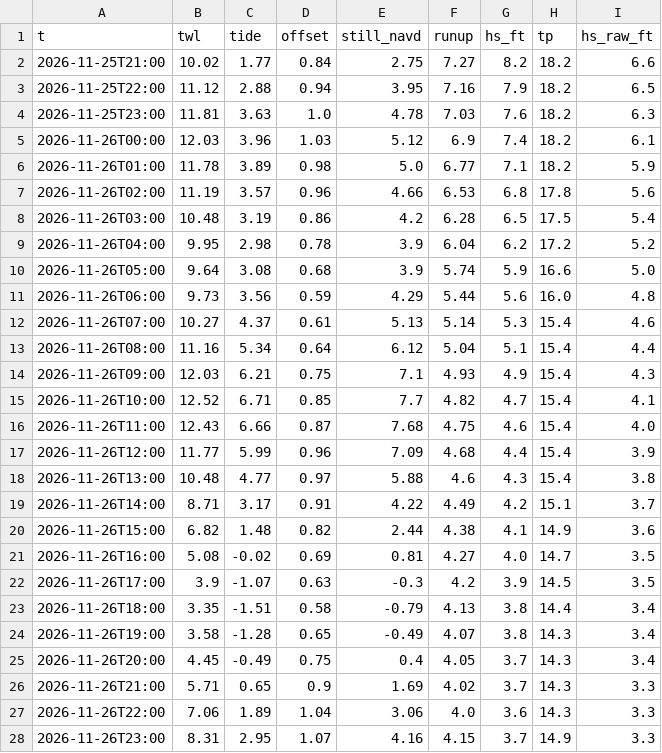
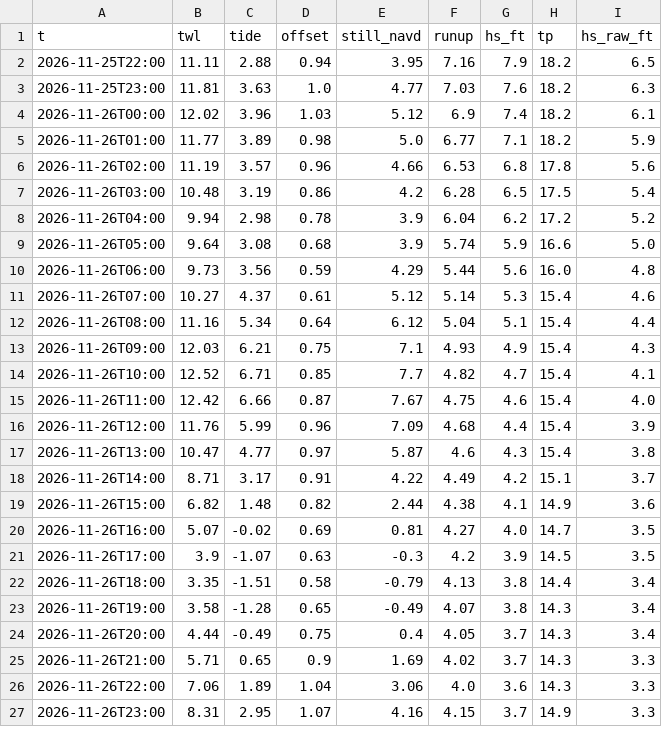
Before and after one commit to kevinkeet/frontpage, a CSV file: capitola/data/forecast_hourly.csv, drawn as a sheet; only a part is shown; the diff covers the shown part only.

```diff
--- a/capitola/data/forecast_hourly.csv
+++ b/capitola/data/forecast_hourly.csv
@@ -1,13 +1,12 @@
 t,twl,tide,offset,still_navd,runup,hs_ft,tp,hs_raw_ft
-2026-11-25T21:00,10.02,1.77,0.84,2.75,7.27,8.2,18.2,6.6
-2026-11-25T22:00,11.12,2.88,0.94,3.95,7.16,7.9,18.2,6.5
-2026-11-25T23:00,11.81,3.63,1.0,4.78,7.03,7.6,18.2,6.3
-2026-11-26T00:00,12.03,3.96,1.03,5.12,6.9,7.4,18.2,6.1
-2026-11-26T01:00,11.78,3.89,0.98,5.0,6.77,7.1,18.2,5.9
+2026-11-25T22:00,11.11,2.88,0.94,3.95,7.16,7.9,18.2,6.5
+2026-11-25T23:00,11.81,3.63,1.0,4.77,7.03,7.6,18.2,6.3
+2026-11-26T00:00,12.02,3.96,1.03,5.12,6.9,7.4,18.2,6.1
+2026-11-26T01:00,11.77,3.89,0.98,5.0,6.77,7.1,18.2,5.9
 2026-11-26T02:00,11.19,3.57,0.96,4.66,6.53,6.8,17.8,5.6
 2026-11-26T03:00,10.48,3.19,0.86,4.2,6.28,6.5,17.5,5.4
-2026-11-26T04:00,9.95,2.98,0.78,3.9,6.04,6.2,17.2,5.2
+2026-11-26T04:00,9.94,2.98,0.78,3.9,6.04,6.2,17.2,5.2
 2026-11-26T05:00,9.64,3.08,0.68,3.9,5.74,5.9,16.6,5.0
 2026-11-26T06:00,9.73,3.56,0.59,4.29,5.44,5.6,16.0,4.8
-2026-11-26T07:00,10.27,4.37,0.61,5.13,5.14,5.3,15.4,4.6
+2026-11-26T07:00,10.27,4.37,0.61,5.12,5.14,5.3,15.4,4.6
 2026-11-26T08:00,11.16,5.34,0.64,6.12,5.04,5.1,15.4,4.4
@@ -15,8 +14,8 @@ t,twl,tide,offset,still_navd,runup,hs_ft,tp,hs_raw_ft
 2026-11-26T10:00,12.52,6.71,0.85,7.7,4.82,4.7,15.4,4.1
-2026-11-26T11:00,12.43,6.66,0.87,7.68,4.75,4.6,15.4,4.0
-2026-11-26T12:00,11.77,5.99,0.96,7.09,4.68,4.4,15.4,3.9
-2026-11-26T13:00,10.48,4.77,0.97,5.88,4.6,4.3,15.4,3.8
+2026-11-26T11:00,12.42,6.66,0.87,7.67,4.75,4.6,15.4,4.0
+2026-11-26T12:00,11.76,5.99,0.96,7.09,4.68,4.4,15.4,3.9
+2026-11-26T13:00,10.47,4.77,0.97,5.87,4.6,4.3,15.4,3.8
 2026-11-26T14:00,8.71,3.17,0.91,4.22,4.49,4.2,15.1,3.7
 2026-11-26T15:00,6.82,1.48,0.82,2.44,4.38,4.1,14.9,3.6
-2026-11-26T16:00,5.08,-0.02,0.69,0.81,4.27,4.0,14.7,3.5
+2026-11-26T16:00,5.07,-0.02,0.69,0.81,4.27,4.0,14.7,3.5
 2026-11-26T17:00,3.9,-1.07,0.63,-0.3,4.2,3.9,14.5,3.5
@@ -24,3 +23,3 @@ t,twl,tide,offset,still_navd,runup,hs_ft,tp,hs_raw_ft
 2026-11-26T19:00,3.58,-1.28,0.65,-0.49,4.07,3.8,14.3,3.4
-2026-11-26T20:00,4.45,-0.49,0.75,0.4,4.05,3.7,14.3,3.4
+2026-11-26T20:00,4.44,-0.49,0.75,0.4,4.05,3.7,14.3,3.4
 2026-11-26T21:00,5.71,0.65,0.9,1.69,4.02,3.7,14.3,3.3
```
Also changed, not shown: 137 edited cells elsewhere in this file, capitola/data/creek_forecast.csv, capitola/data/outlook_daily.csv, 6 other files.
